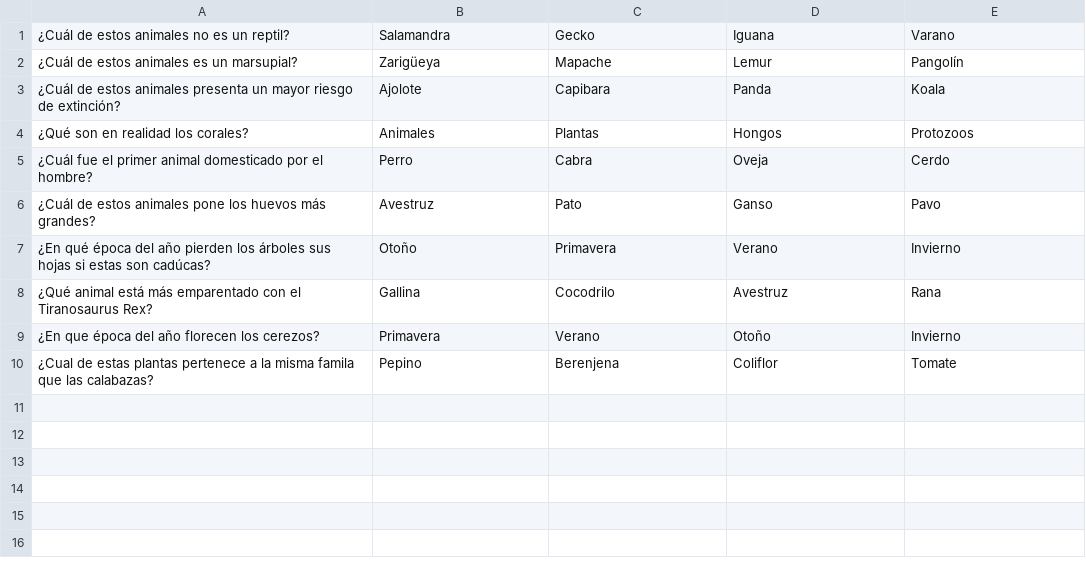
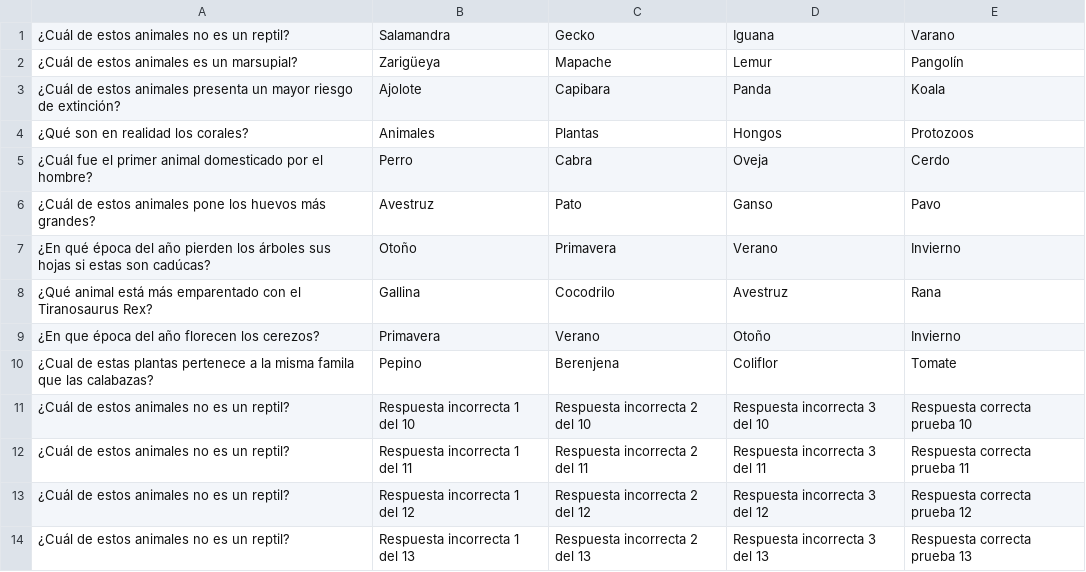
Before and after one commit to FlEtsv/theoricBuilder, a CSV file: El Cazador/StreamingAssets/Preguntas.csv, drawn as a sheet.

```diff
--- a/El Cazador/StreamingAssets/Preguntas.csv
+++ b/El Cazador/StreamingAssets/Preguntas.csv
@@ -10 +10,5 @@
 ¿Cual de estas plantas pertenece a la misma famila que las calabazas?;Pepino;Berenjena;Coliflor;Tomate
+¿Cuál de estos animales no es un reptil?;Respuesta incorrecta 1 del 10;Respuesta incorrecta 2 del 10;Respuesta incorrecta 3 del 10;Respuesta correcta prueba 10
+¿Cuál de estos animales no es un reptil?;Respuesta incorrecta 1 del 11;Respuesta incorrecta 2 del 11;Respuesta incorrecta 3 del 11;Respuesta correcta prueba 11
+¿Cuál de estos animales no es un reptil?;Respuesta incorrecta 1 del 12;Respuesta incorrecta 2 del 12;Respuesta incorrecta 3 del 12;Respuesta correcta prueba 12
+¿Cuál de estos animales no es un reptil?;Respuesta incorrecta 1 del 13;Respuesta incorrecta 2 del 13;Respuesta incorrecta 3 del 13;Respuesta correcta prueba 13
```
Also changed, not shown: 2 other files.
